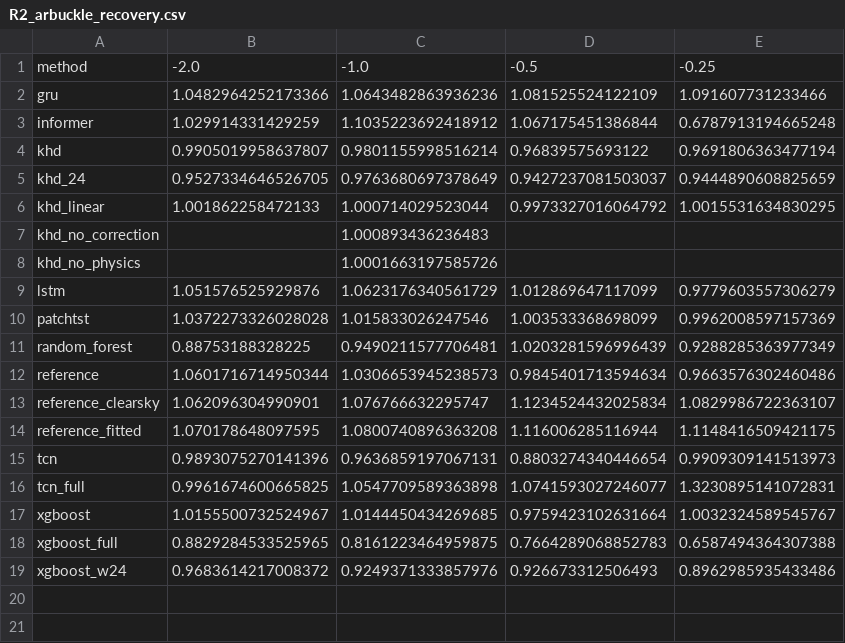
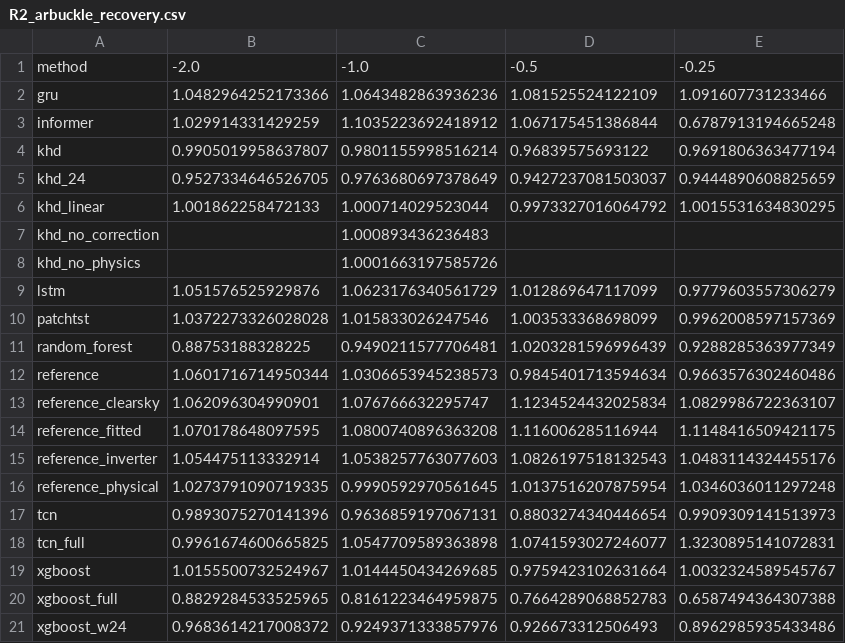
Before and after one commit to onurayvaz10/PV_HYDRA, a CSV file: results/fixed_mask/tables/R2_arbuckle_recovery.csv, drawn as a sheet.

```diff
--- a/results/fixed_mask/tables/R2_arbuckle_recovery.csv
+++ b/results/fixed_mask/tables/R2_arbuckle_recovery.csv
@@ -14,2 +14,4 @@ reference_clearsky,1.062096304990901,1.076766632295747,1.1234524432025834,1.0829
 reference_fitted,1.070178648097595,1.0800740896363208,1.116006285116944,1.1148416509421175
+reference_inverter,1.054475113332914,1.0538257763077603,1.0826197518132543,1.0483114324455176
+reference_physical,1.0273791090719335,0.9990592970561645,1.0137516207875954,1.0346036011297248
 tcn,0.9893075270141396,0.9636859197067131,0.8803274340446654,0.9909309141513973
```
Also changed, not shown: results/fixed_mask/tables/R12_leave_one_location_out.csv, results/fixed_mask/tables/R1_injection_by_method.csv, 42 other files.
